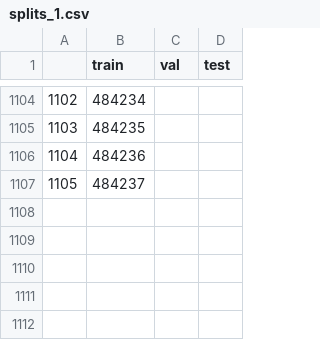
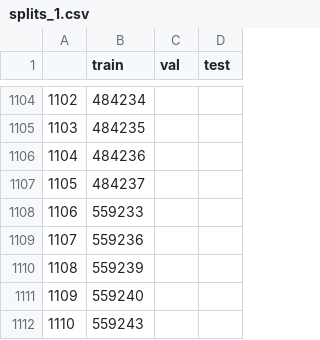
Before and after one commit to scjjb/Ovarian_Features, a CSV file: splits/staging_and_ids_100/splits_1.csv, drawn as a sheet; only a part is shown, gaps mark what is left out.

Commit message:
Add 5 missed slides

```diff
--- a/splits/staging_and_ids_100/splits_1.csv
+++ b/splits/staging_and_ids_100/splits_1.csv
@@ -1107 +1107,6 @@
 1105,484237,,
+1106,559233,,
+1107,559236,,
+1108,559239,,
+1109,559240,,
+1110,559243,,
```
